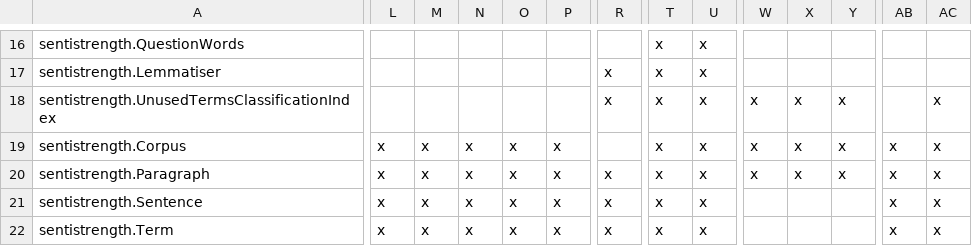
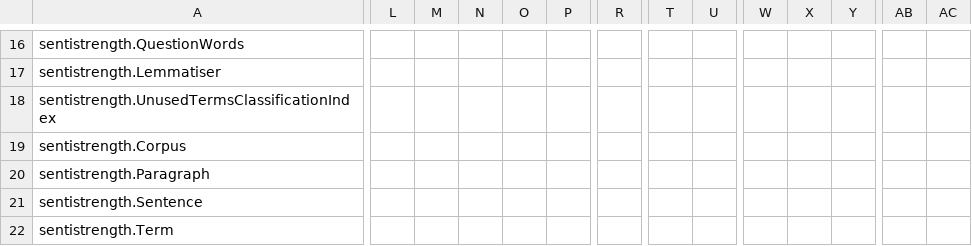
Before and after one commit to 04-TREADMILL/process-document, a CSV file: iteration-1/matrix.csv, drawn as a sheet; only a part is shown, gaps mark what is left out; removed rows and columns are numbered as before the commit, all else as after; rows hold the shown columns only; the diff covers the shown part only; the diff names each change by its address in the sheet, - before the commit and + after, or states it on an @@ line.

Commit message:
docs: fix UC-2 sentistrength.IdiomList

```diff
--- a/iteration-1/matrix.csv
+++ b/iteration-1/matrix.csv
-T16:T18: x
+T16:T18: (empty)
-U16:U18: x
+U16:U18: (empty)
-R17:R18: x
+R17:R18: (empty)
-W18: x
+W18: (empty)
-X18: x
+X18: (empty)
-Y18: x
+Y18: (empty)
-AC18: x
+AC18: (empty)
-row 19: sentistrength.Corpus | x | x | x | x | x |  | x | x | x | x | x | x | x
+row 19: sentistrength.Corpus
-L20:L22: x
+L20:L22: (empty)
-M20:M22: x
+M20:M22: (empty)
-N20:N22: x
+N20:N22: (empty)
-O20:O22: x
+O20:O22: (empty)
-P20:P22: x
+P20:P22: (empty)
-R20:R22: x
+R20:R22: (empty)
-T20:T22: x
+T20:T22: (empty)
-U20:U22: x
+U20:U22: (empty)
-W20: x
+W20: (empty)
-X20: x
+X20: (empty)
-Y20: x
+Y20: (empty)
-AB20:AB22: x
+AB20:AB22: (empty)
-AC20:AC22: x
+AC20:AC22: (empty)
```
Also changed, not shown: 104 edited cells elsewhere in this file.
